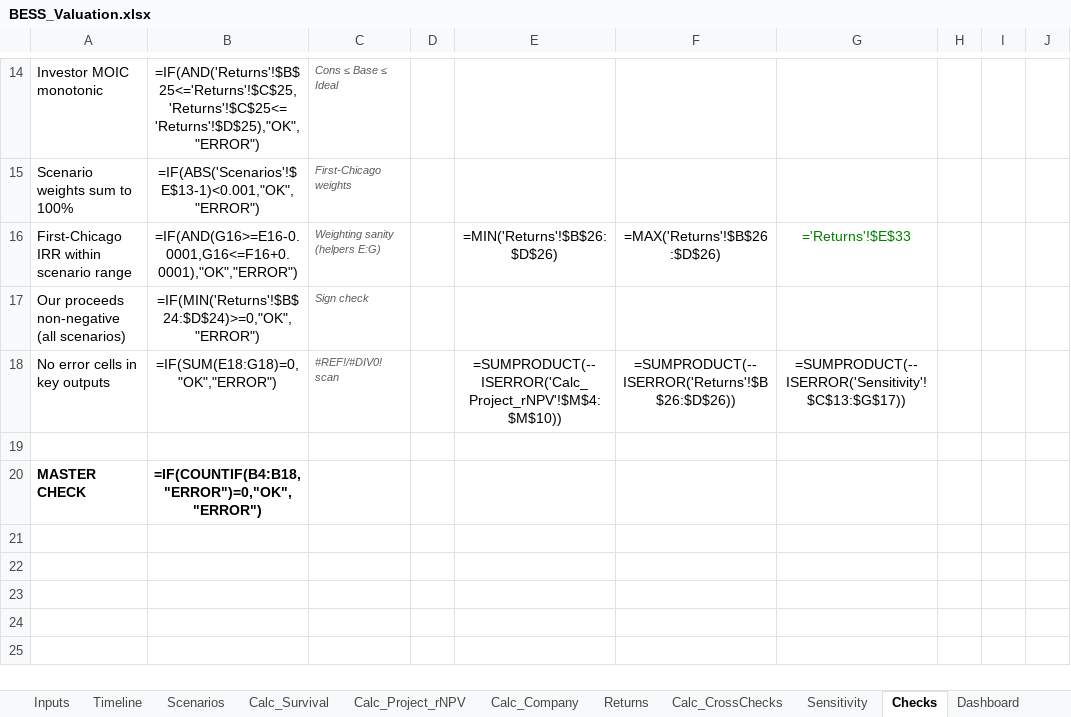
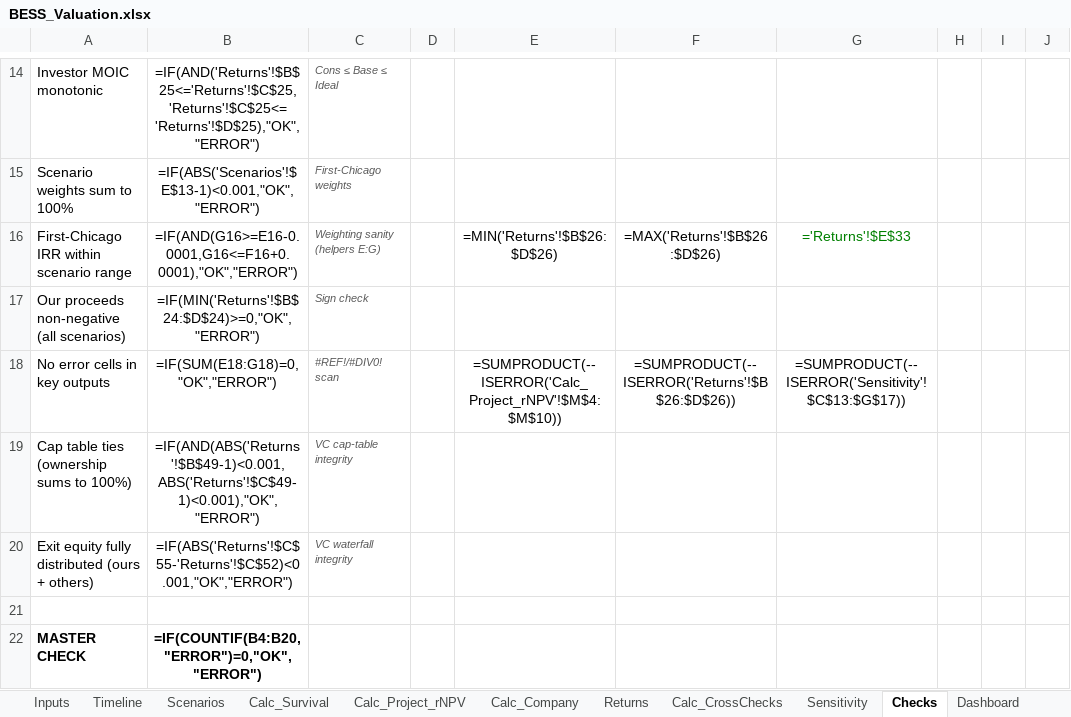
Before and after one commit to Janeqw/PE_Battery-Energy-Storage-System-BESS, an Excel workbook: financial_models/BESS_Valuation.xlsx, sheet Checks, drawn as a sheet; only a part is shown, gaps mark what is left out; values as stored, in another font and other column widths than the file's, no borders; formulas without a stored value are shown as written; conditional formats not drawn; addresses are those after the commit; the diff names each change by its address in the sheet, - before the commit and + after, or states it on an @@ line.

Commit message:
Make model fully vc-valuation compliant (cap table ties; exit waterfall)
Audited IC_MEMO.md and the Excel model against all three skills
(committee-report, vc-valuation-model, financial-modelling) and closed the
vc-valuation gaps in the workbook:

- Returns tab: added a FULL cap table (founders / us / option pool / future-round
  investors) that ties to 100% at entry and at exit, with mechanical dilution
  (not a flat assumption) — the cap table is the engine, per the skill.
- Added an exit WATERFALL (Base): company exit equity = our proceeds (1x pref /
  as-converted) + other holders' proceeds, i.e. it fully distributes.
- Checks: added "cap table ties (ownership sums to 100%)" and "exit equity fully
  distributed" — the two VC integrity checks the skill requires.
- Cover: flagged that the required/target return (>=25%) is a RETURN HURDLE that
  compensates for failure risk, NOT a WACC (VC method), and that failure risk is
  also handled via First-Chicago; added the "depth left out" handover note
  (single round + 1x non-participating preference scaffolded; add later rounds /
  participation / anti-dilution if the term sheet has them).

Master check OK, zero error cells, 18/18 checks pass, ties to the engine
(ownership 20%/14.4%, expected MOIC 1.44x / IRR 7.6%); formula-quality scan
passed (no long formulas, no nested IFs). 22 tests pass. IC_MEMO confirmed
against the committee-report checklist. Commits left local (not pushed).

```diff
--- a/financial_models/BESS_Valuation.xlsx (sheet Checks)
+++ b/financial_models/BESS_Valuation.xlsx (sheet Checks)
+row 19: Cap table ties (ownership sums to 100%) | =IF(AND(ABS('Returns'!$B$49-1)<0.001,ABS('Returns'!$C$49-1)<0.001),"OK","ERROR") | VC cap-table integrity
+row 20: Exit equity fully distributed (ours + others) | =IF(ABS('Returns'!$C$55-'Returns'!$C$52)<0.001,"OK","ERROR") | VC waterfall integrity
-B22: =IF(COUNTIF(B4:B18,"ERROR")=0,"OK","ERROR")
+B22: =IF(COUNTIF(B4:B20,"ERROR")=0,"OK","ERROR")
```
Also changed, not shown: sheet Returns, sheet Cover, sheet Dashboard, 1 other file.
